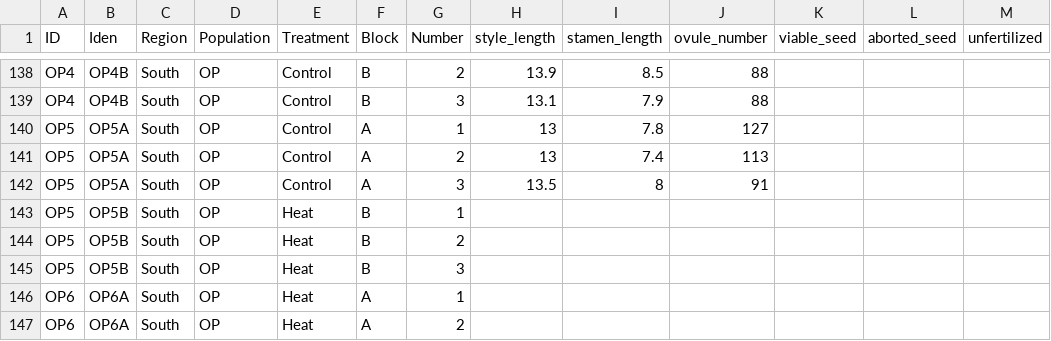
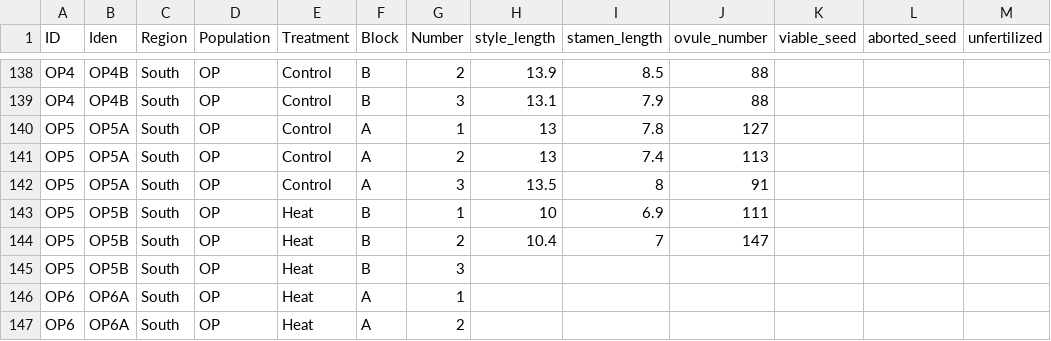
Before and after one commit to echandle2228/horsenettle_2022, a CSV file: data/flower_traits.csv, drawn as a sheet; only a part is shown, gaps mark what is left out.

```diff
--- a/data/flower_traits.csv
+++ b/data/flower_traits.csv
@@ -142,4 +142,4 @@ OP5,OP5A,South,OP,Control,A,2,13,7.4,113,,,
 OP5,OP5A,South,OP,Control,A,3,13.5,8,91,,,
-OP5,OP5B,South,OP,Heat,B,1,,,,,,
-OP5,OP5B,South,OP,Heat,B,2,,,,,,
+OP5,OP5B,South,OP,Heat,B,1,10,6.9,111,,,
+OP5,OP5B,South,OP,Heat,B,2,10.4,7,147,,,
 OP5,OP5B,South,OP,Heat,B,3,,,,,,
```
Also changed, not shown: 5 other files.
